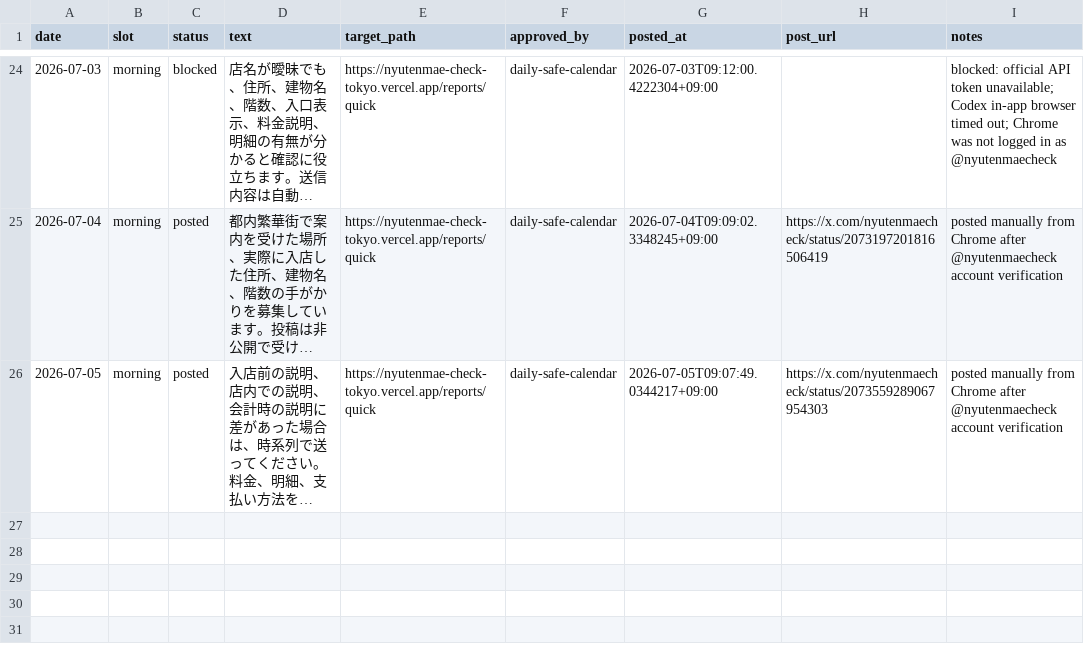
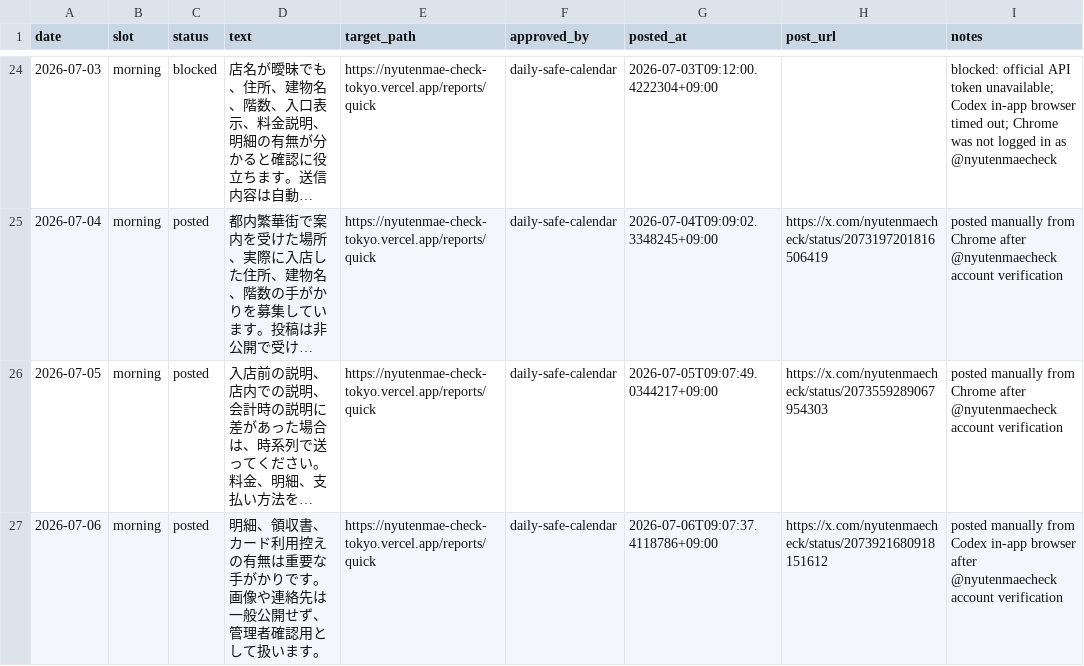
Before and after one commit to machonaengineer/nyutenmae-check-tokyo, a CSV file: SNS_AUTO_POST_QUEUE.csv, drawn as a sheet; only a part is shown, gaps mark what is left out; long unchanged cells end in …; the diff names each change by its address in the sheet, - before the commit and + after, or states it on an @@ line.

Commit message:
Record July 6 SNS post

```diff
--- a/SNS_AUTO_POST_QUEUE.csv
+++ b/SNS_AUTO_POST_QUEUE.csv
+row 27: 2026-07-06 | morning | posted | 明細、領収書、カード利用控えの有無は重要な手がかりです。画像や連絡先は一般公開せず、管理者確認用として扱います。 | https://nyutenmae-check-tokyo.vercel.app/reports/quick | daily-safe-calendar | 2026-07-06T09:07:37.4118786+09:00 | https://x.com/nyutenmaecheck/status/2073921680918151612 | posted manually from Codex in-app browser after @nyutenmaecheck account verification
```
